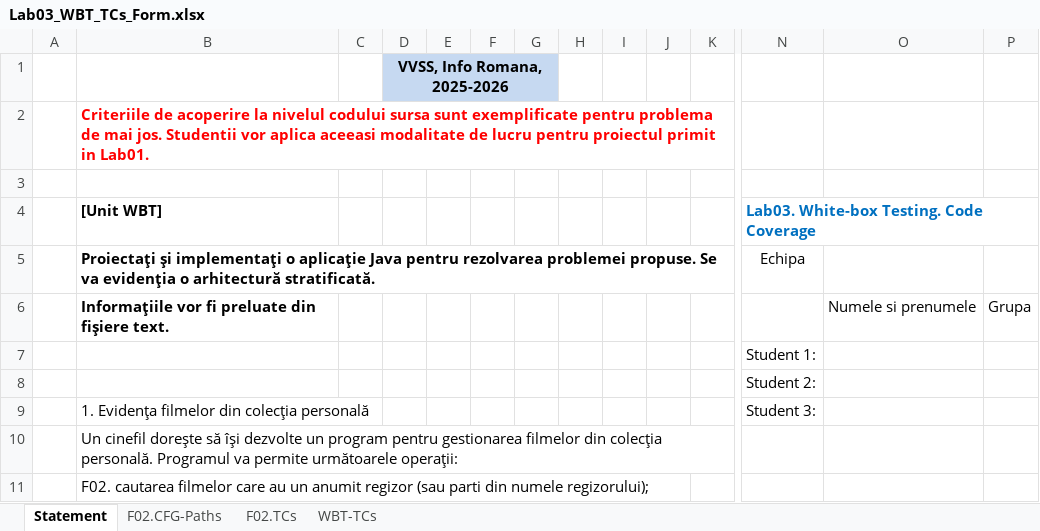
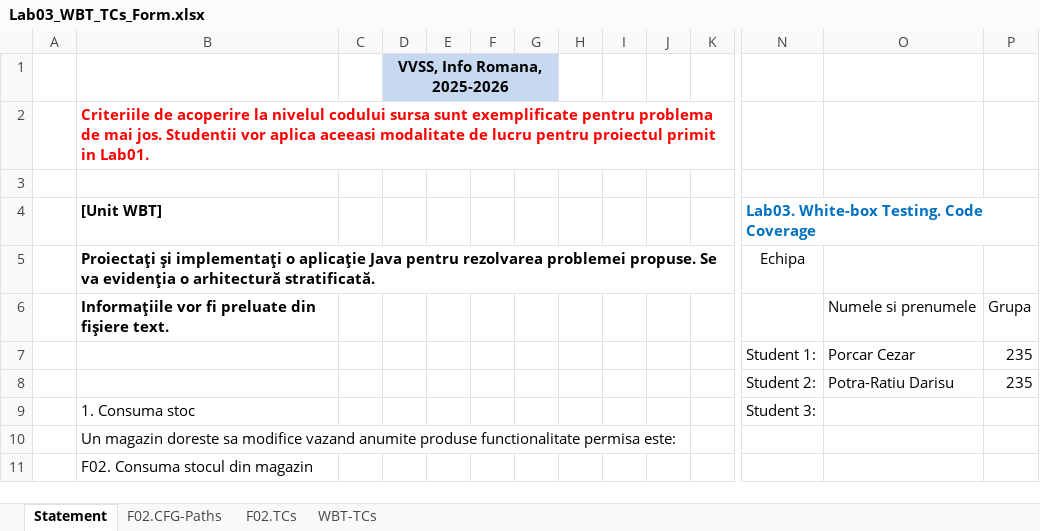
Before and after one commit to RazecRacrop/VVSS-czr-dar, an Excel workbook: docs/Lab03/Lab03_WBT_TCs_Form.xlsx, sheet Statement, drawn as a sheet; only a part is shown, gaps mark what is left out; values as stored, in another font and other column widths than the file's, no borders; removed rows and columns are numbered as before the commit, all else as after; rows hold the shown columns only; the diff names each change by its address in the sheet, - before the commit and + after, or states it on an @@ line.

```diff
--- a/docs/Lab03/Lab03_WBT_TCs_Form.xlsx (sheet Statement)
+++ b/docs/Lab03/Lab03_WBT_TCs_Form.xlsx (sheet Statement)
-row 7:  |  |  |  |  |  |  |  |  |  |  | Student 1:
-row 8:  |  |  |  |  |  |  |  |  |  |  | Student 2:
+row 7:  |  |  |  |  |  |  |  |  |  |  | Student 1: | Porcar Cezar | 235
+row 8:  |  |  |  |  |  |  |  |  |  |  | Student 2: | Potra-Ratiu Darisu | 235
-B9 ([Unit WBT]): 1. Evidenţa filmelor din colecţia personală
+B9 ([Unit WBT]): 1. Consuma stoc
-B10 ([Unit WBT]): Un cinefil doreşte să îşi dezvolte un program pentru gestionarea filmelor din colecţia personală. Programul va permite următoarele operaţii:
+B10 ([Unit WBT]): Un magazin doreste sa modifice vazand anumite produse functionalitate permisa este:
-B11 ([Unit WBT]): F02. cautarea filmelor care au un anumit regizor (sau parti din numele regizorului);
+B11 ([Unit WBT]): F02. Consuma stocul din magazin
```
Also changed, not shown: sheet WBT-TCs, sheet F02.TCs.
